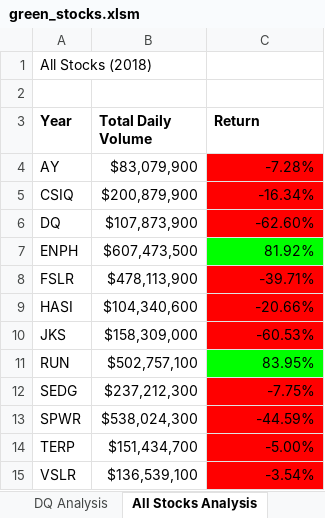
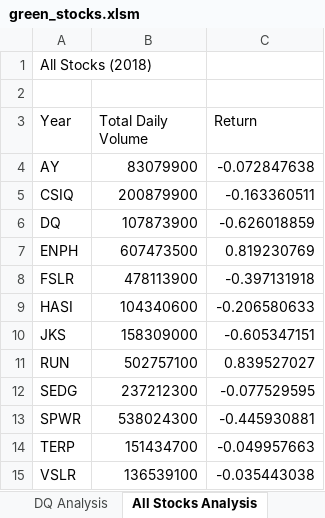
Before and after one commit to racheltr248/stock-analysis, an Excel workbook: green_stocks.xlsm, sheet All Stocks Analysis, drawn as a sheet; values as stored, in another font and other column widths than the file's, no borders; charts and pictures not drawn; the diff names each change by its address in the sheet, - before the commit and + after, or states it on an @@ line.

Commit message:
Add files via upload

```diff
--- a/green_stocks.xlsm (sheet All Stocks Analysis)
+++ b/green_stocks.xlsm (sheet All Stocks Analysis)
-A3:C3 bold: on
+A3:C3 bold: off
-B4 (Total Daily Volume): $83,079,900
+B4 (Total Daily Volume): 83079900
-C4 (Return): -7.28%
+C4 (Return): -0.072847638
-C4:C6 fill: #FF0000
+C4:C6 fill: none
-B5 (Total Daily Volume): $200,879,900
+B5 (Total Daily Volume): 200879900
-C5 (Return): -16.34%
+C5 (Return): -0.163360511
-B6 (Total Daily Volume): $107,873,900
+B6 (Total Daily Volume): 107873900
-C6 (Return): -62.60%
+C6 (Return): -0.626018859
-B7 (Total Daily Volume): $607,473,500
+B7 (Total Daily Volume): 607473500
-C7 (Return): 81.92%
+C7 (Return): 0.819230769
-C7 fill: #00FF00
+C7 fill: none
-B8 (Total Daily Volume): $478,113,900
+B8 (Total Daily Volume): 478113900
-C8 (Return): -39.71%
+C8 (Return): -0.397131918
-C8:C10 fill: #FF0000
+C8:C10 fill: none
-B9 (Total Daily Volume): $104,340,600
+B9 (Total Daily Volume): 104340600
-C9 (Return): -20.66%
+C9 (Return): -0.206580633
-B10 (Total Daily Volume): $158,309,000
+B10 (Total Daily Volume): 158309000
-C10 (Return): -60.53%
+C10 (Return): -0.605347151
-B11 (Total Daily Volume): $502,757,100
+B11 (Total Daily Volume): 502757100
-C11 (Return): 83.95%
+C11 (Return): 0.839527027
-C11 fill: #00FF00
+C11 fill: none
-B12 (Total Daily Volume): $237,212,300
+B12 (Total Daily Volume): 237212300
-C12 (Return): -7.75%
+C12 (Return): -0.077529595
-C12:C15 fill: #FF0000
+C12:C15 fill: none
-B13 (Total Daily Volume): $538,024,300
+B13 (Total Daily Volume): 538024300
-C13 (Return): -44.59%
+C13 (Return): -0.445930881
-B14 (Total Daily Volume): $151,434,700
+B14 (Total Daily Volume): 151434700
-C14 (Return): -5.00%
+C14 (Return): -0.049957663
-B15 (Total Daily Volume): $136,539,100
+B15 (Total Daily Volume): 136539100
-C15 (Return): -3.54%
+C15 (Return): -0.035443038
```
Also changed, not shown: charts or pictures.
